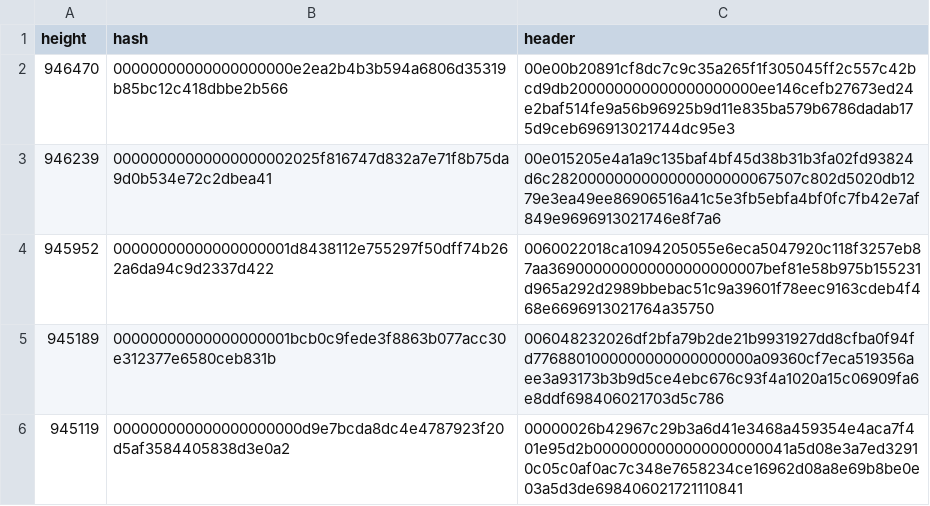
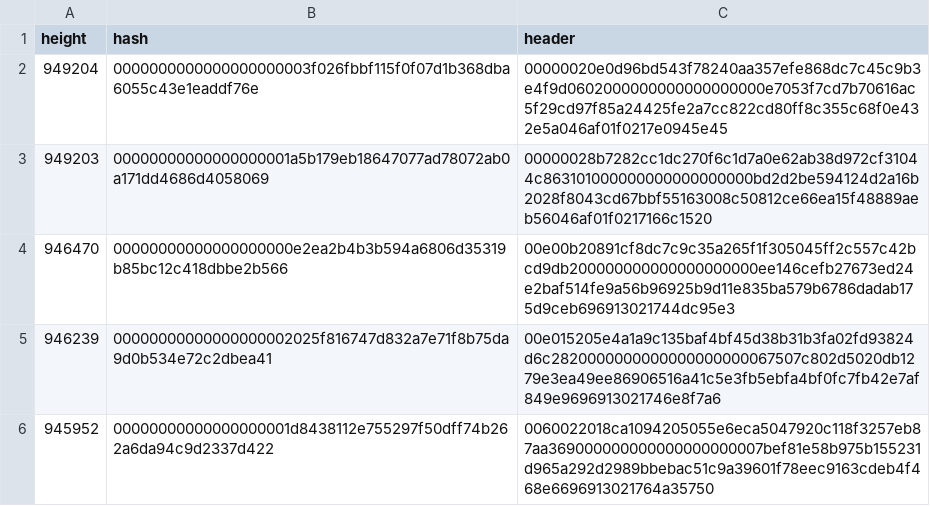
Before and after one commit to bitcoin-data/stale-blocks, a CSV file: stale-blocks.csv, drawn as a sheet; only a part is shown; the shorter side is filled out with more unchanged rows; the diff names each change by its address in the sheet, - before the commit and + after, or states it on an @@ line.

```diff
--- a/stale-blocks.csv
+++ b/stale-blocks.csv
+row 2: 949204 | 0000000000000000000003f026fbbf115f0f07d1b368dba6055c43e1eaddf76e | 00000020e0d96bd543f78240aa357efe868dc7c45c9b3e4f9d0602000000000000000000e7053f7cd7b70616ac5f29cd97f85a24425fe2a7cc822cd80ff8c355c68f0e432e5a046af01f0217e0945e45
+row 3: 949203 | 00000000000000000001a5b179eb18647077ad78072ab0a171dd4686d4058069 | 00000028b7282cc1dc270f6c1d7a0e62ab38d972cf31044c863101000000000000000000bd2d2be594124d2a16b2028f8043cd67bbf55163008c50812ce66ea15f48889aeb56046af01f0217166c1520
```
Also changed, not shown: 2 other files.
